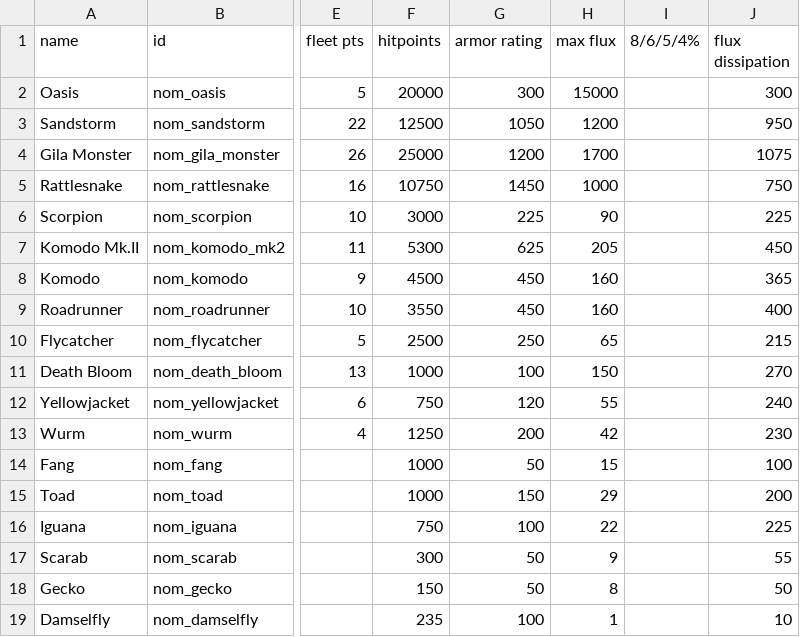
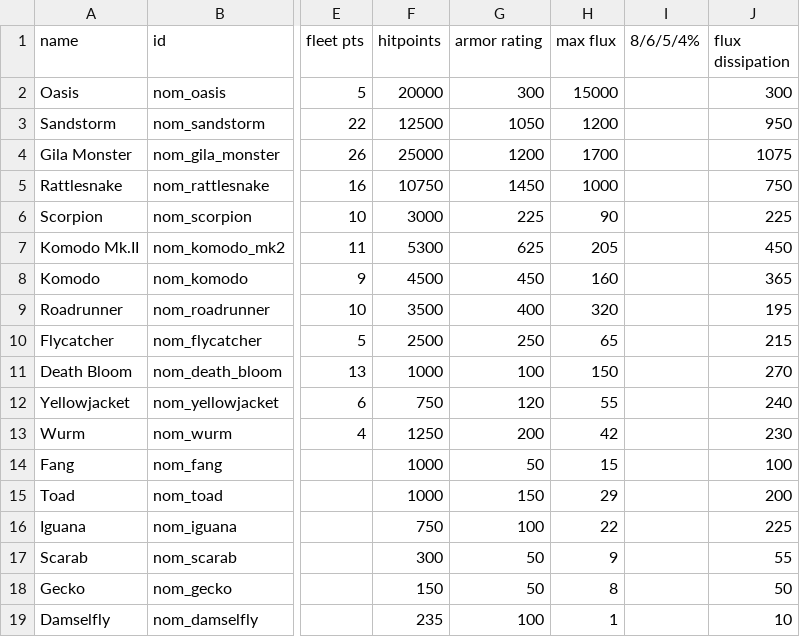
Before and after one commit to Trylobot/ss-nom, a CSV file: data/hulls/ship_data.csv, drawn as a sheet; only a part is shown, gaps mark what is left out; the diff names each change by its address in the sheet, - before the commit and + after, or states it on an @@ line.

```diff
--- a/data/hulls/ship_data.csv
+++ b/data/hulls/ship_data.csv
-F9 (hitpoints): 3550
+F9 (hitpoints): 3500
-G9 (armor rating): 450
+G9 (armor rating): 400
-H9 (max flux): 160
+H9 (max flux): 320
-J9 (flux dissipation): 400
+J9 (flux dissipation): 195
```
Also changed, not shown: 4 other files.
